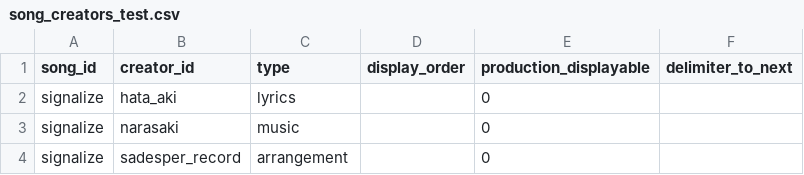
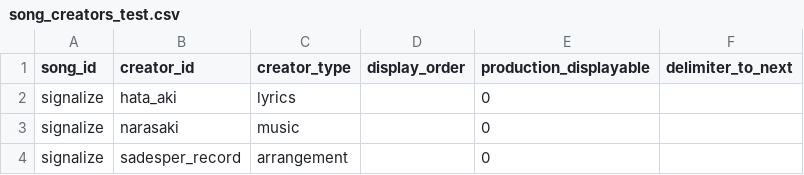
Before and after one commit to saken649/AikatsuDB_API_Rails, a CSV file: db/test_seed/song_creators_test.csv, drawn as a sheet; only a part is shown.

```diff
--- a/db/test_seed/song_creators_test.csv
+++ b/db/test_seed/song_creators_test.csv
@@ -1,2 +1,2 @@
-song_id,creator_id,type,display_order,production_displayable,delimiter_to_next
+song_id,creator_id,creator_type,display_order,production_displayable,delimiter_to_next
 signalize,hata_aki,lyrics,,0,
```
Also changed, not shown: 2 other files.
